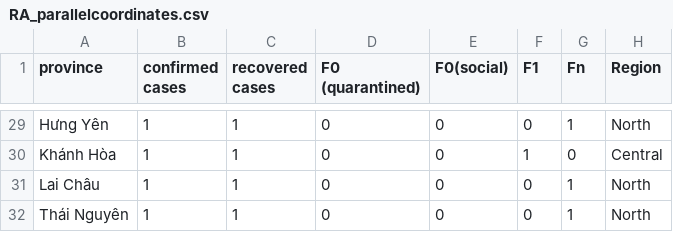
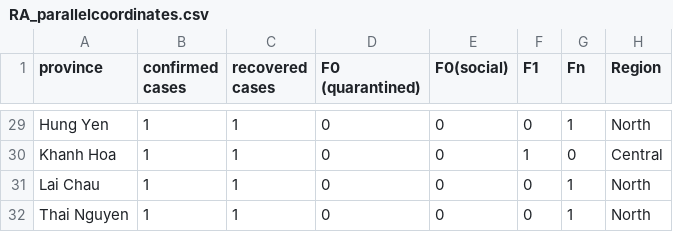
Before and after one commit to justhoaian/RegressionAnalysis, a CSV file: RA_parallelcoordinates.csv, drawn as a sheet; only a part is shown, gaps mark what is left out; the diff covers the shown part only; the diff names each change by its address in the sheet, - before the commit and + after, or states it on an @@ line.

```diff
--- a/RA_parallelcoordinates.csv
+++ b/RA_parallelcoordinates.csv
-A29 (province): Hưng Yên
+A29 (province): Hung Yen
-A30 (province): Khánh Hòa
+A30 (province): Khanh Hoa
-A31 (province): Lai Châu
+A31 (province): Lai Chau
-A32 (province): Thái Nguyên
+A32 (province): Thai Nguyen
```
Also changed, not shown: 27 edited cells elsewhere in this file.
